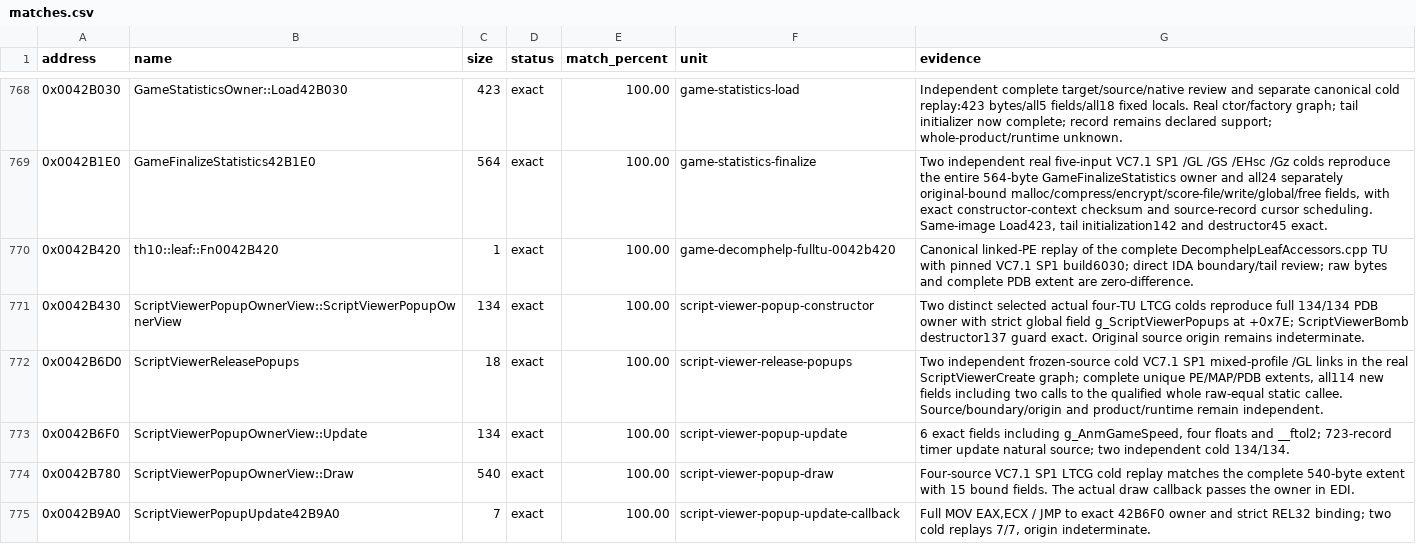
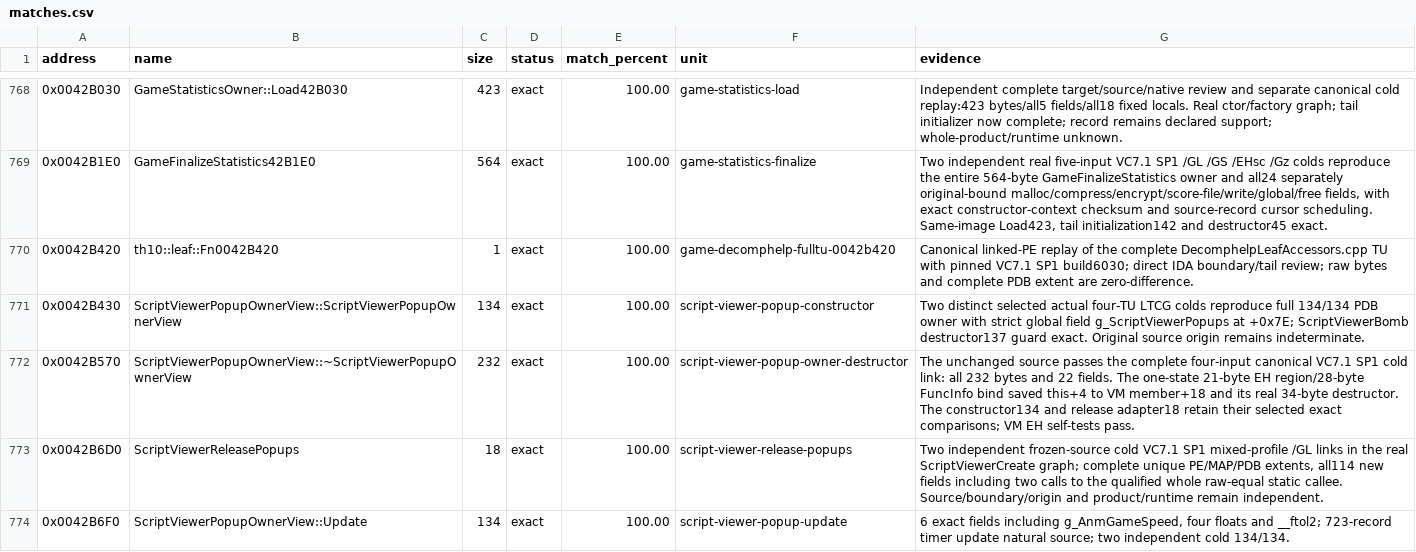
Before and after one commit to N0zoM1z0/th10, a CSV file: config/matches.csv, drawn as a sheet; only a part is shown, gaps mark what is left out; the shorter side is filled out with more unchanged rows.

Commit message:
gpt-6.1-sol: match the complete popup-owner destructor
Replay the existing four-input factory graph with the shared nonthrowing VM cleanup contract. All 232 bytes and 22 fields match. Bind the one-member EH region through the existing VM protocol verifier and retain exact constructor and release-adapter guards. The verifier's positive and negative controls pass.

Co-authored-by: gensokyo-dev <342580529+gensokyo-dev@users.noreply.github.com>

```diff
--- a/config/matches.csv
+++ b/config/matches.csv
@@ -771,2 +771,3 @@ address,name,size,status,match_percent,unit,evidence
 0x0042B430,ScriptViewerPopupOwnerView::ScriptViewerPopupOwnerView,134,exact,100.00,script-viewer-popup-constructor,Two distinct selected actual four-TU LTCG colds reproduce full 134/134 PDB owner with strict global field g_ScriptViewerPopups at +0x7E; ScriptViewerBomb destructor137 guard exact. Original source origin remains indeterminate.
+0x0042B570,ScriptViewerPopupOwnerView::~ScriptViewerPopupOwnerView,232,exact,100.00,script-viewer-popup-owner-destructor,The unchanged source passes the complete four-input canonical VC7.1 SP1 cold link: all 232 bytes and 22 fields. The one-state 21-byte EH region/28-byte FuncInfo bind saved this+4 to VM member+18 and its real 34-byte destructor. The constructor134 and release adapter18 retain their selected exact comparisons; VM EH self-tests pass.
 0x0042B6D0,ScriptViewerReleasePopups,18,exact,100.00,script-viewer-release-popups,"Two independent frozen-source cold VC7.1 SP1 mixed-profile /GL links in the real ScriptViewerCreate graph; complete unique PE/MAP/PDB extents, all114 new fields including two calls to the qualified whole raw-equal static callee. Source/boundary/origin and product/runtime remain independent."
```
Also changed, not shown: 8 other files.
